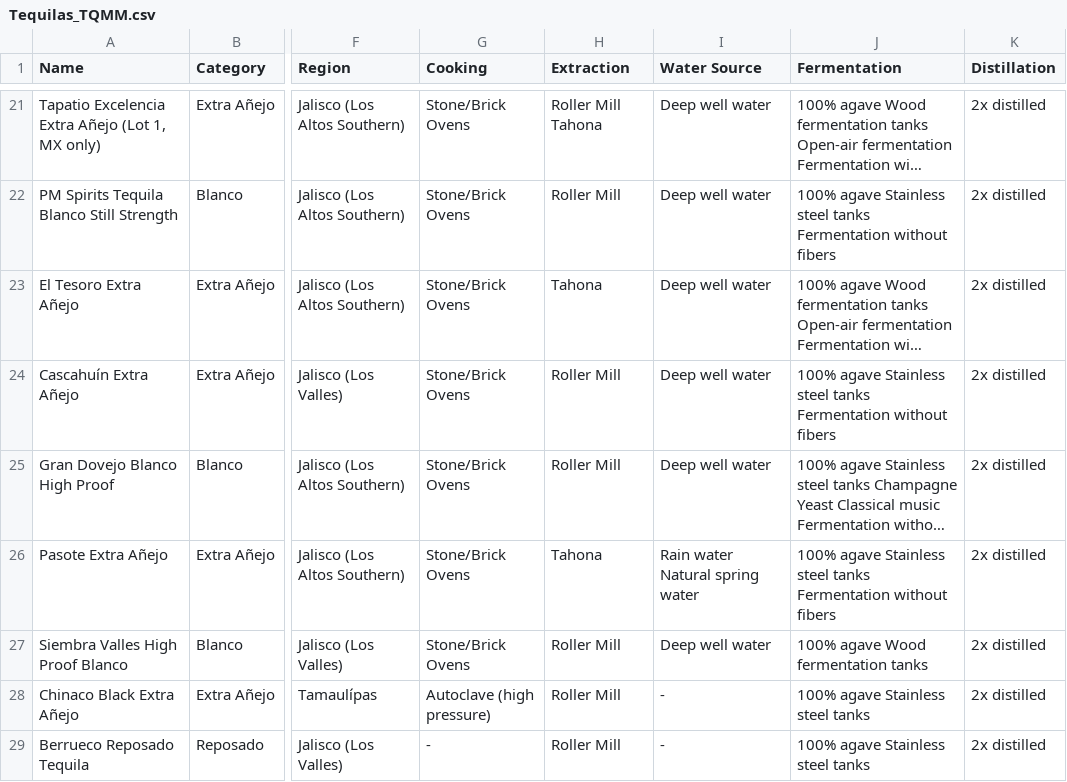
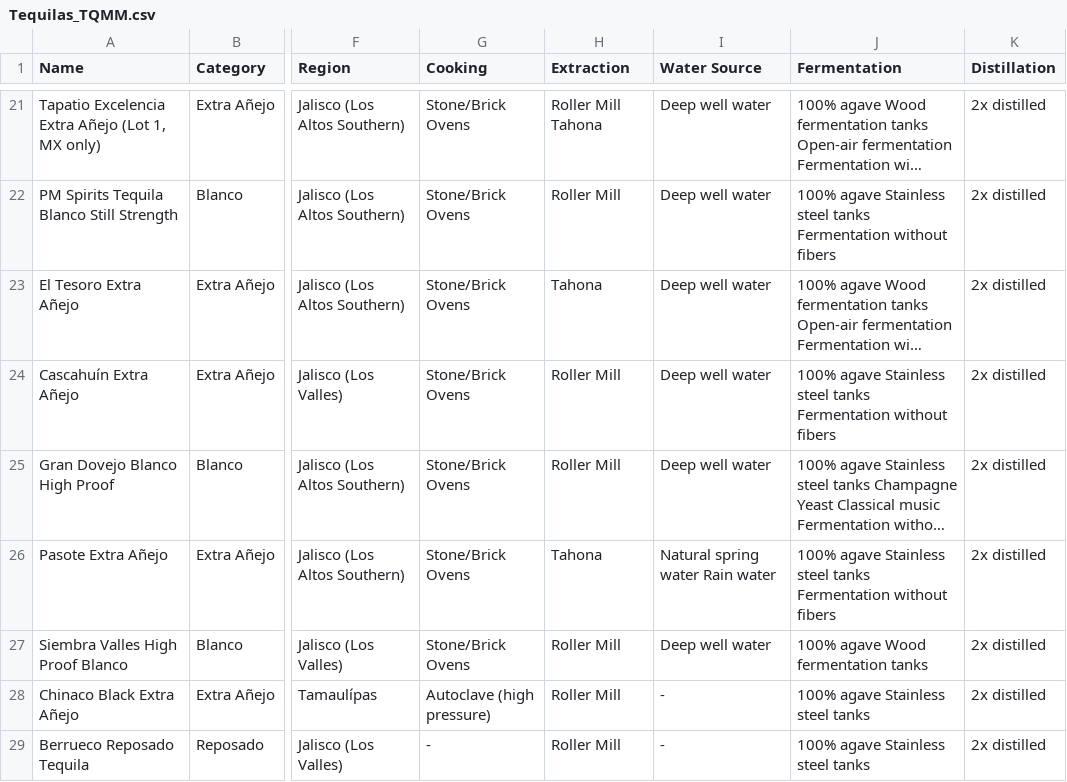
Before and after one commit to ste-ioan/TequilaProj, a CSV file: Tequilas_TQMM.csv, drawn as a sheet; only a part is shown, gaps mark what is left out; long unchanged cells end in …; the diff names each change by its address in the sheet, - before the commit and + after, or states it on an @@ line.

Commit message:
dashboardin
created a dashboard script, has some basic preprocessing done on the data

```diff
--- a/Tequilas_TQMM.csv
+++ b/Tequilas_TQMM.csv
-I26 (Water Source): Rain water Natural spring water
+I26 (Water Source): Natural spring water Rain water
```
Also changed, not shown: 2 other files.
